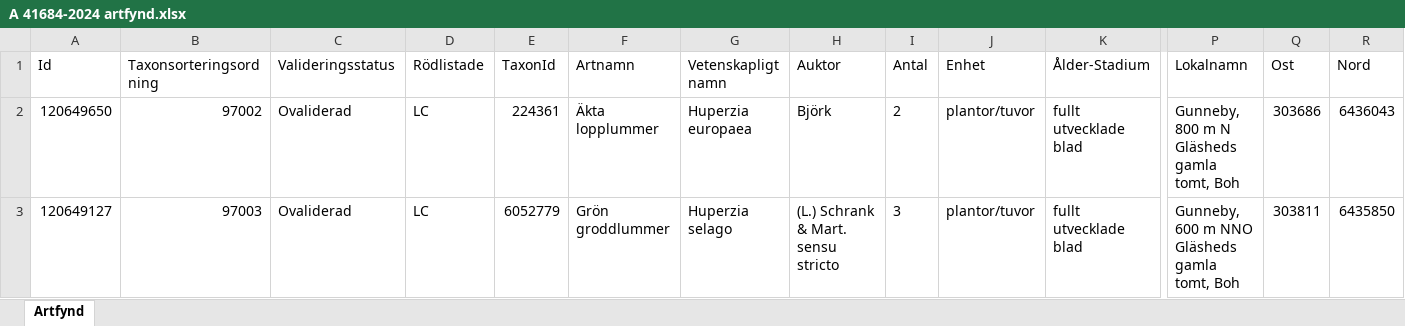
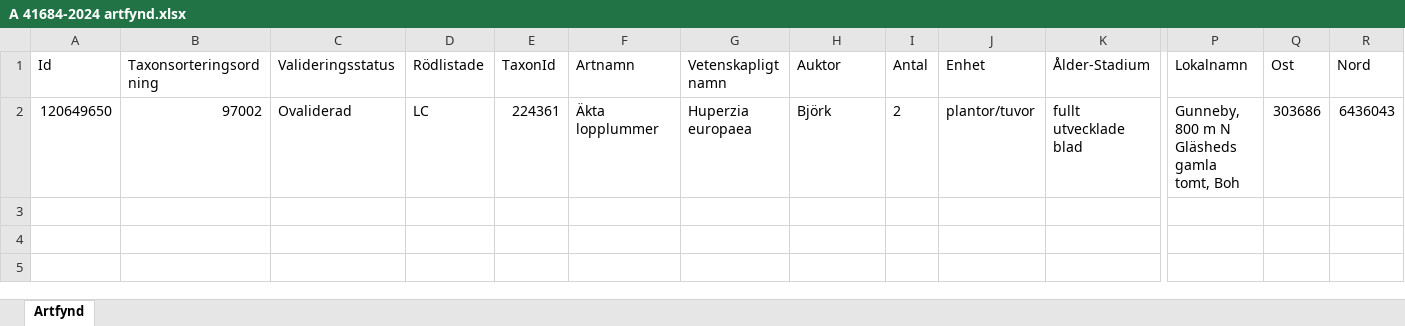
Before and after one commit to klasma/Logging_1419, an Excel workbook: artfynd/A 41684-2024 artfynd.xlsx, sheet Artfynd, drawn as a sheet; only a part is shown, gaps mark what is left out; values as stored, in another font and other column widths than the file's, no borders; rows hold the shown columns only; the diff names each change by its address in the sheet, - before the commit and + after, or states it on an @@ line.

```diff
--- a/artfynd/A 41684-2024 artfynd.xlsx (sheet Artfynd)
+++ b/artfynd/A 41684-2024 artfynd.xlsx (sheet Artfynd)
-row 3: 120649127 | 97003 | Ovaliderad | LC | 6052779 | Grön groddlummer | Huperzia selago | (L.) Schrank & Mart. sensu stricto | 3 | plantor/tuvor | fullt utvecklade blad | Gunneby, 600 m NNO Gläsheds gamla tomt, Boh | 303811 | 6435850
```
Also changed, not shown: artfynd/A 2233-2020 artfynd.xlsx, artfynd/A 26114-2019 artfynd.xlsx, 26 other files.
